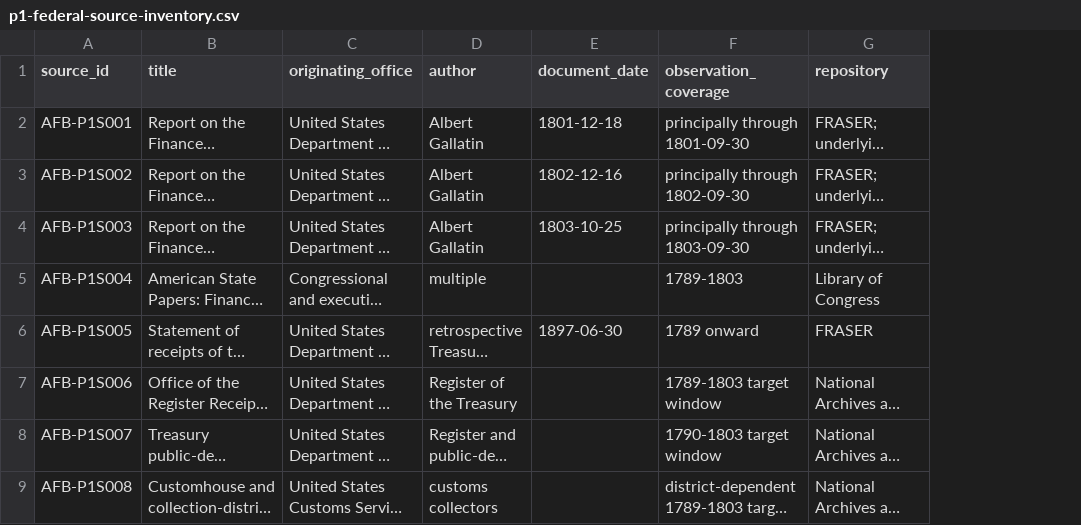
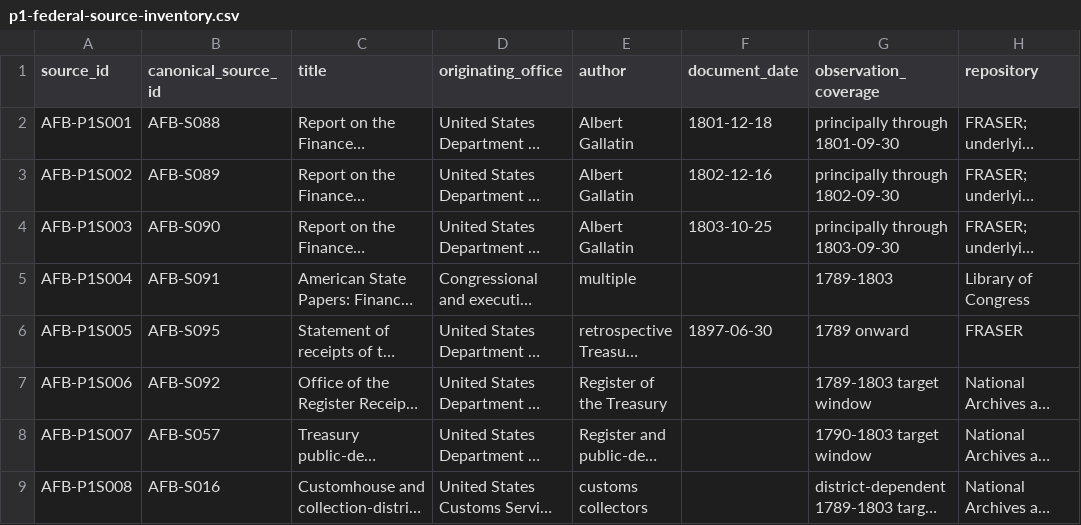
Before and after one commit to danielastone/americas-founding-bet, a CSV file: sources/p1-federal-source-inventory.csv, drawn as a sheet; only a part is shown; long unchanged cells end in …; the diff names each change by its address in the sheet, - before the commit and + after, or states it on an @@ line.

Commit message:
Link P1 inventory to canonical source register

```diff
--- a/sources/p1-federal-source-inventory.csv
+++ b/sources/p1-federal-source-inventory.csv
+column B (canonical_source_id), rows 2-9: AFB-S088 | AFB-S089 | AFB-S090 | AFB-S091 | AFB-S095 | AFB-S092 | AFB-S057 | AFB-S016
```
